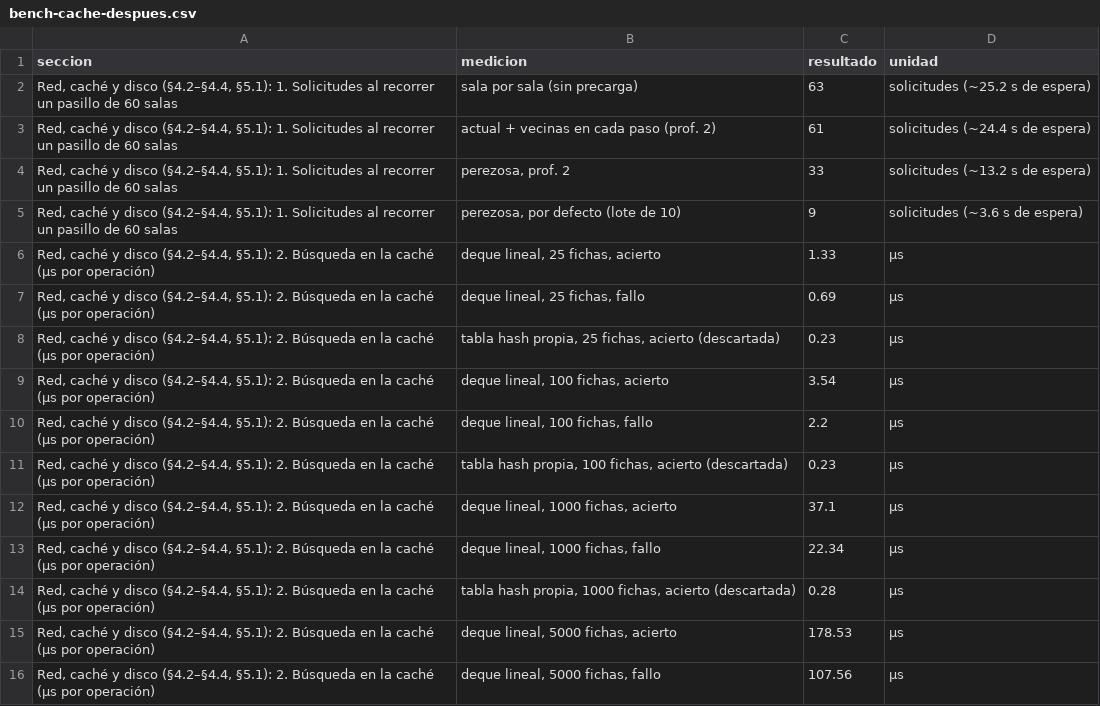
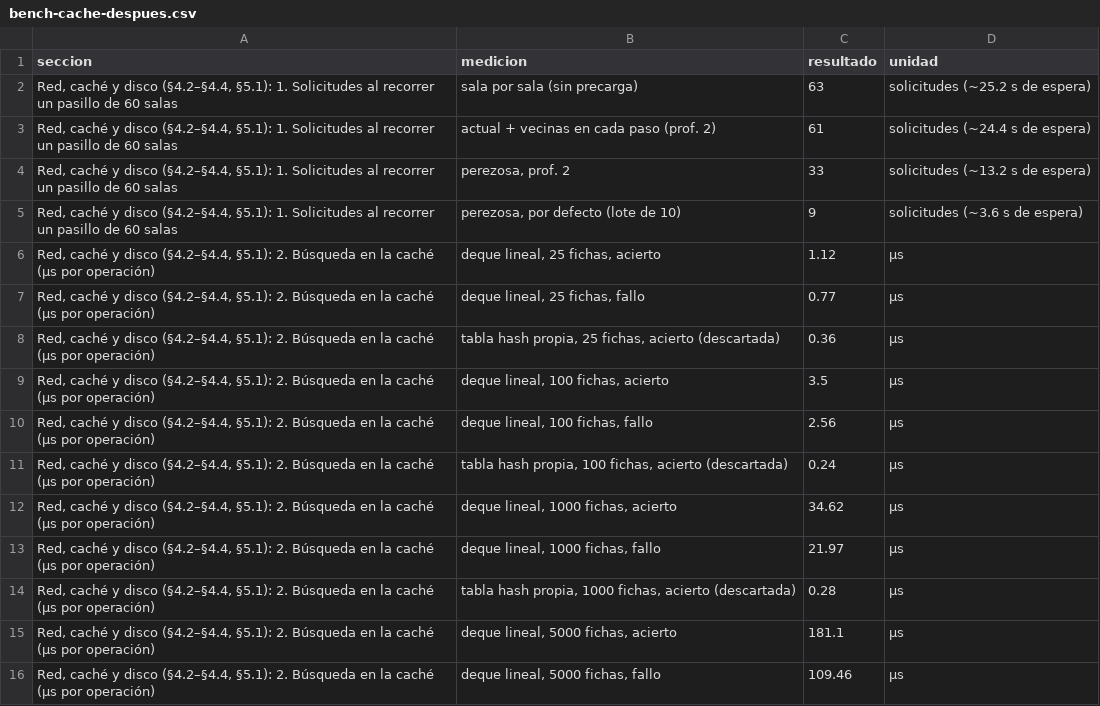
Before and after one commit to ScottAM-rar/Cripta-Proyecto, a CSV file: specs/009-contrato-datos-v2/bench-cache-despues.csv, drawn as a sheet; only a part is shown; the diff covers the shown part only.

Commit message:
Documentación 009 (grupo I4c): decisiones, tabla antes/después del bloque cache y verificación de patrones

```diff
--- a/specs/009-contrato-datos-v2/bench-cache-despues.csv
+++ b/specs/009-contrato-datos-v2/bench-cache-despues.csv
@@ -5,12 +5,12 @@ seccion,medicion,resultado,unidad
 "Red, caché y disco (§4.2–§4.4, §5.1): 1. Solicitudes al recorrer un pasillo de 60 salas","perezosa, por defecto (lote de 10)",9,solicitudes (~3.6 s de espera)
-"Red, caché y disco (§4.2–§4.4, §5.1): 2. Búsqueda en la caché (µs por operación)","deque lineal, 25 fichas, acierto",1.33,µs
-"Red, caché y disco (§4.2–§4.4, §5.1): 2. Búsqueda en la caché (µs por operación)","deque lineal, 25 fichas, fallo",0.69,µs
-"Red, caché y disco (§4.2–§4.4, §5.1): 2. Búsqueda en la caché (µs por operación)","tabla hash propia, 25 fichas, acierto (descartada)",0.23,µs
-"Red, caché y disco (§4.2–§4.4, §5.1): 2. Búsqueda en la caché (µs por operación)","deque lineal, 100 fichas, acierto",3.54,µs
-"Red, caché y disco (§4.2–§4.4, §5.1): 2. Búsqueda en la caché (µs por operación)","deque lineal, 100 fichas, fallo",2.2,µs
-"Red, caché y disco (§4.2–§4.4, §5.1): 2. Búsqueda en la caché (µs por operación)","tabla hash propia, 100 fichas, acierto (descartada)",0.23,µs
-"Red, caché y disco (§4.2–§4.4, §5.1): 2. Búsqueda en la caché (µs por operación)","deque lineal, 1000 fichas, acierto",37.1,µs
-"Red, caché y disco (§4.2–§4.4, §5.1): 2. Búsqueda en la caché (µs por operación)","deque lineal, 1000 fichas, fallo",22.34,µs
+"Red, caché y disco (§4.2–§4.4, §5.1): 2. Búsqueda en la caché (µs por operación)","deque lineal, 25 fichas, acierto",1.12,µs
+"Red, caché y disco (§4.2–§4.4, §5.1): 2. Búsqueda en la caché (µs por operación)","deque lineal, 25 fichas, fallo",0.77,µs
+"Red, caché y disco (§4.2–§4.4, §5.1): 2. Búsqueda en la caché (µs por operación)","tabla hash propia, 25 fichas, acierto (descartada)",0.36,µs
+"Red, caché y disco (§4.2–§4.4, §5.1): 2. Búsqueda en la caché (µs por operación)","deque lineal, 100 fichas, acierto",3.5,µs
+"Red, caché y disco (§4.2–§4.4, §5.1): 2. Búsqueda en la caché (µs por operación)","deque lineal, 100 fichas, fallo",2.56,µs
+"Red, caché y disco (§4.2–§4.4, §5.1): 2. Búsqueda en la caché (µs por operación)","tabla hash propia, 100 fichas, acierto (descartada)",0.24,µs
+"Red, caché y disco (§4.2–§4.4, §5.1): 2. Búsqueda en la caché (µs por operación)","deque lineal, 1000 fichas, acierto",34.62,µs
+"Red, caché y disco (§4.2–§4.4, §5.1): 2. Búsqueda en la caché (µs por operación)","deque lineal, 1000 fichas, fallo",21.97,µs
 "Red, caché y disco (§4.2–§4.4, §5.1): 2. Búsqueda en la caché (µs por operación)","tabla hash propia, 1000 fichas, acierto (descartada)",0.28,µs
-"Red, caché y disco (§4.2–§4.4, §5.1): 2. Búsqueda en la caché (µs por operación)","deque lineal, 5000 fichas, acierto",178.53,µs
-"Red, caché y disco (§4.2–§4.4, §5.1): 2. Búsqueda en la caché (µs por operación)","deque lineal, 5000 fichas, fallo",107.56,µs
+"Red, caché y disco (§4.2–§4.4, §5.1): 2. Búsqueda en la caché (µs por operación)","deque lineal, 5000 fichas, acierto",181.1,µs
+"Red, caché y disco (§4.2–§4.4, §5.1): 2. Búsqueda en la caché (µs por operación)","deque lineal, 5000 fichas, fallo",109.46,µs
```
Also changed, not shown: 10 edited cells elsewhere in this file, 4 other files.
